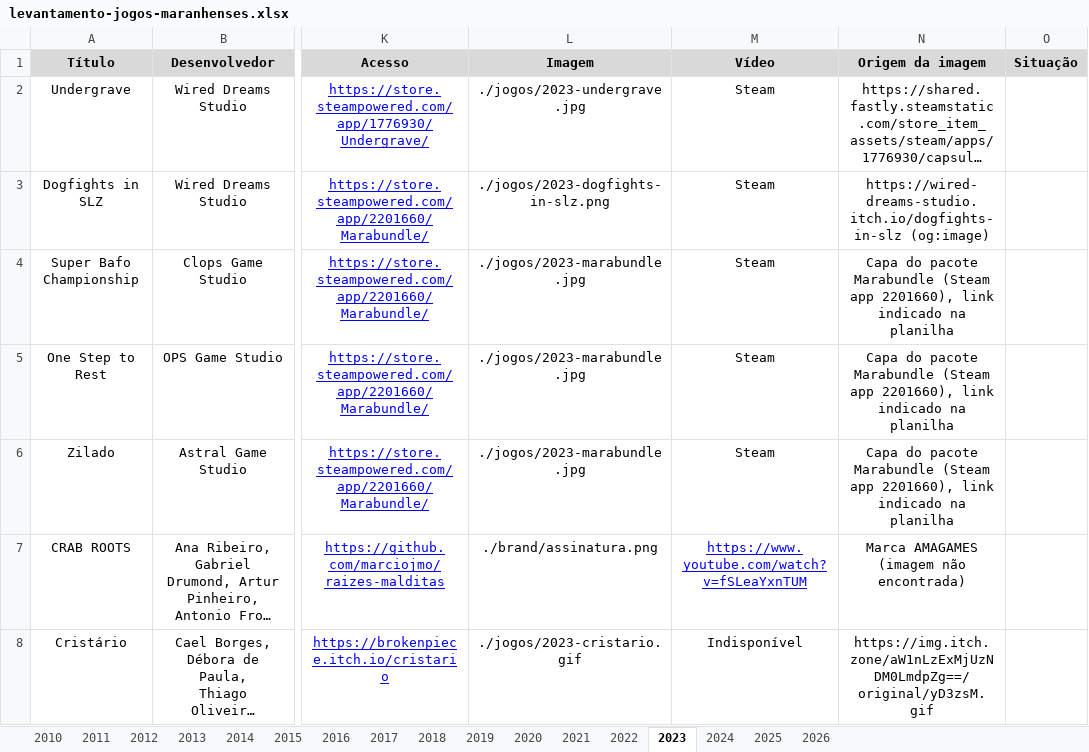
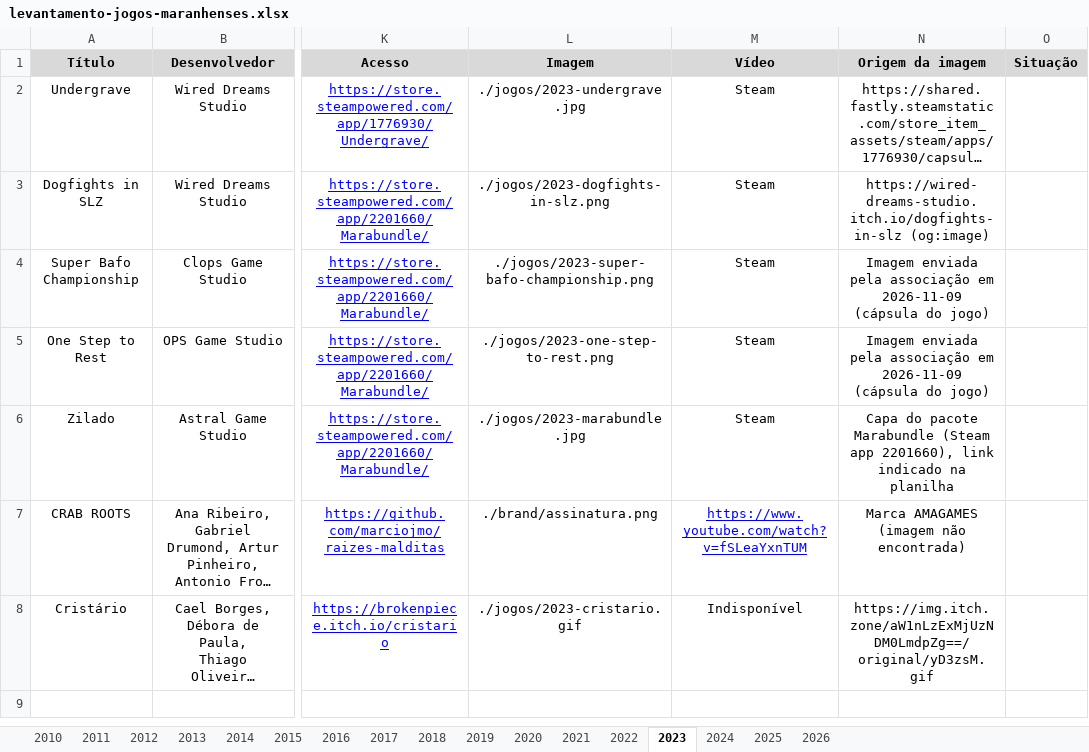
Before and after one commit to kassiosousa/amagames, an Excel workbook: dados/levantamento-jogos-maranhenses.xlsx, sheet 2023, drawn as a sheet; only a part is shown, gaps mark what is left out; long unchanged cells end in …; values as stored, in another font and other column widths than the file's, no borders; the diff names each change by its address in the sheet, - before the commit and + after, or states it on an @@ line.

Commit message:
fix: wired dreams logo and onestep and bafo logos

```diff
--- a/dados/levantamento-jogos-maranhenses.xlsx (sheet 2023)
+++ b/dados/levantamento-jogos-maranhenses.xlsx (sheet 2023)
-L4 (Imagem): ./jogos/2023-marabundle.jpg
+L4 (Imagem): ./jogos/2023-super-bafo-championship.png
-N4:N5 (Origem da imagem): Capa do pacote Marabundle (Steam app 2201660), link indicado na planilha
+N4:N5 (Origem da imagem): Imagem enviada pela associação em 2026-11-09 (cápsula do jogo)
-L5 (Imagem): ./jogos/2023-marabundle.jpg
+L5 (Imagem): ./jogos/2023-one-step-to-rest.png
```
Also changed, not shown: dados/levantamento-estudios-maranhenses.xlsx, 12 other files.
